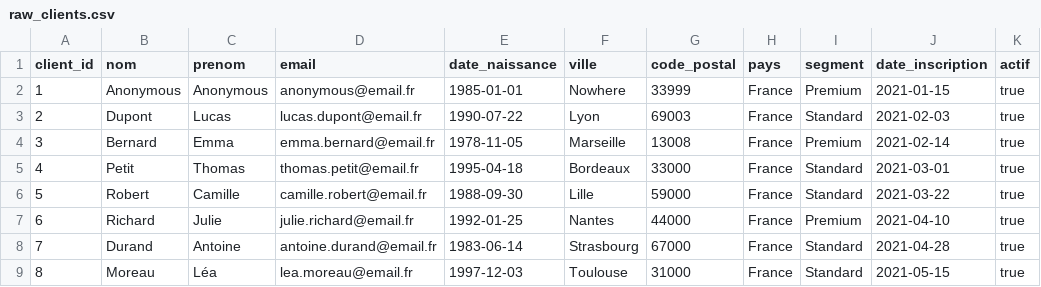
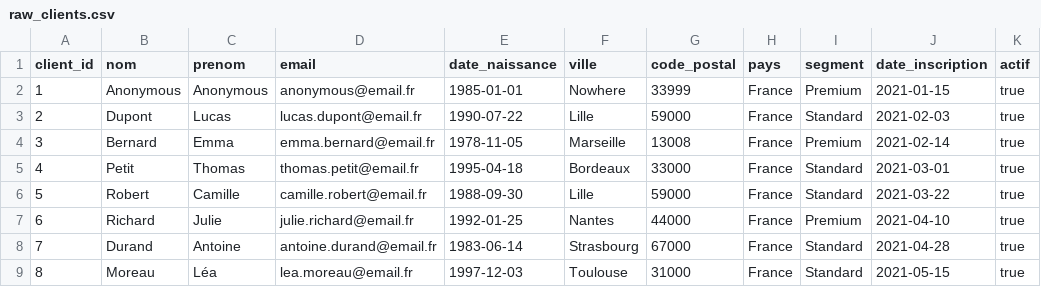
Before and after one commit to cesarGattano/Takeoff-DBT, a CSV file: seeds/raw_clients.csv, drawn as a sheet; only a part is shown.

Commit message:
docs: :card_file_box: Client move to Lille

```diff
--- a/seeds/raw_clients.csv
+++ b/seeds/raw_clients.csv
@@ -2,3 +2,3 @@ client_id,nom,prenom,email,date_naissance,ville,code_postal,pays,segment,date_in
 1,Anonymous,Anonymous,anonymous@email.fr,1985-01-01,Nowhere,33999,France,Premium,2021-01-15,true
-2,Dupont,Lucas,lucas.dupont@email.fr,1990-07-22,Lyon,69003,France,Standard,2021-02-03,true
+2,Dupont,Lucas,lucas.dupont@email.fr,1990-07-22,Lille,59000,France,Standard,2021-02-03,true
 3,Bernard,Emma,emma.bernard@email.fr,1978-11-05,Marseille,13008,France,Premium,2021-02-14,true
```
